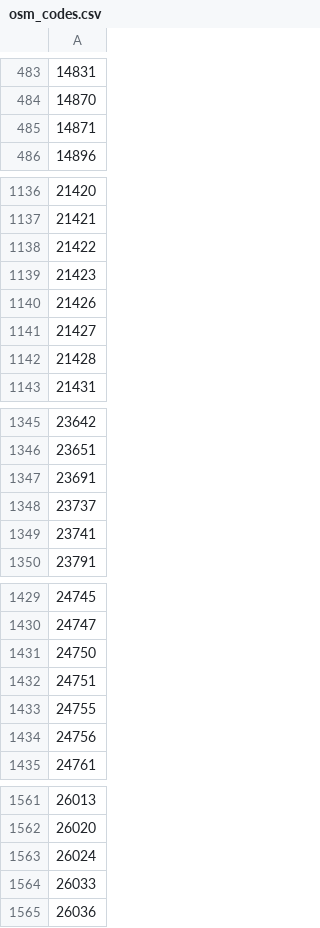
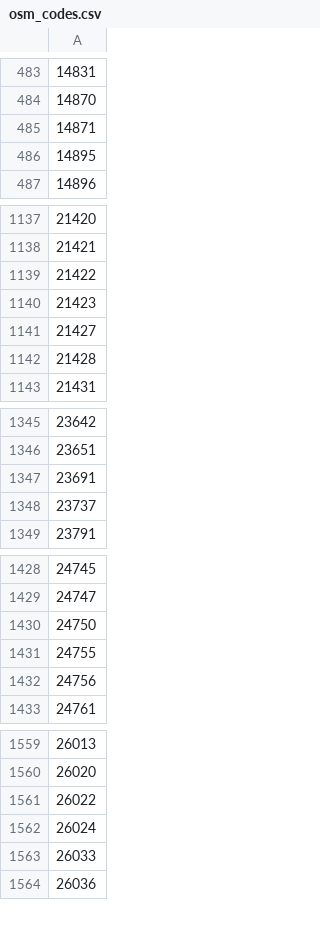
Before and after one commit to jwarlander/pOSMkod, a CSV file: data/osm_codes.csv, drawn as a sheet; only a part is shown, gaps mark what is left out; removed rows and columns are numbered as before the commit, all else as after; the diff covers the shown part only; the diff names each change by its address in the sheet, - before the commit and + after, or states it on an @@ line.

```diff
--- a/data/osm_codes.csv
+++ b/data/osm_codes.csv
+row 486: 14895
-row 1140: 21426
-row 1349: 23741
-row 1432: 24751
+row 1561: 26022
```
Also changed, not shown: 26 added rows and 1 removed row elsewhere in this file.
